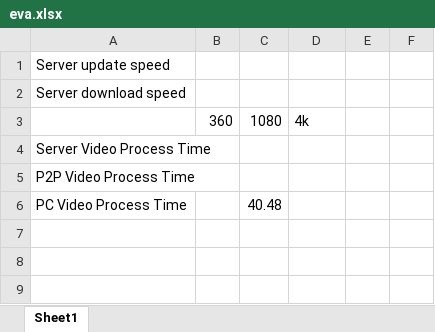
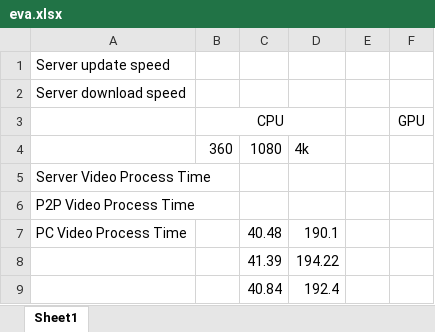
Before and after one commit to gitgjr/Cherry, an Excel workbook: evaData/eva.xlsx, sheet Sheet1, drawn as a sheet; values as stored, in another font and other column widths than the file's, no borders; addresses are those after the commit; the diff names each change by its address in the sheet, - before the commit and + after, or states it on an @@ line.

```diff
--- a/evaData/eva.xlsx (sheet Sheet1)
+++ b/evaData/eva.xlsx (sheet Sheet1)
+row 3:  | CPU |  |  |  | GPU
-D7: (empty)
+D7: 190.1
+row 8:  |  | 41.39 | 194.22
+row 9:  |  | 40.84 | 192.4
```
Also changed, not shown: 3 other files.
